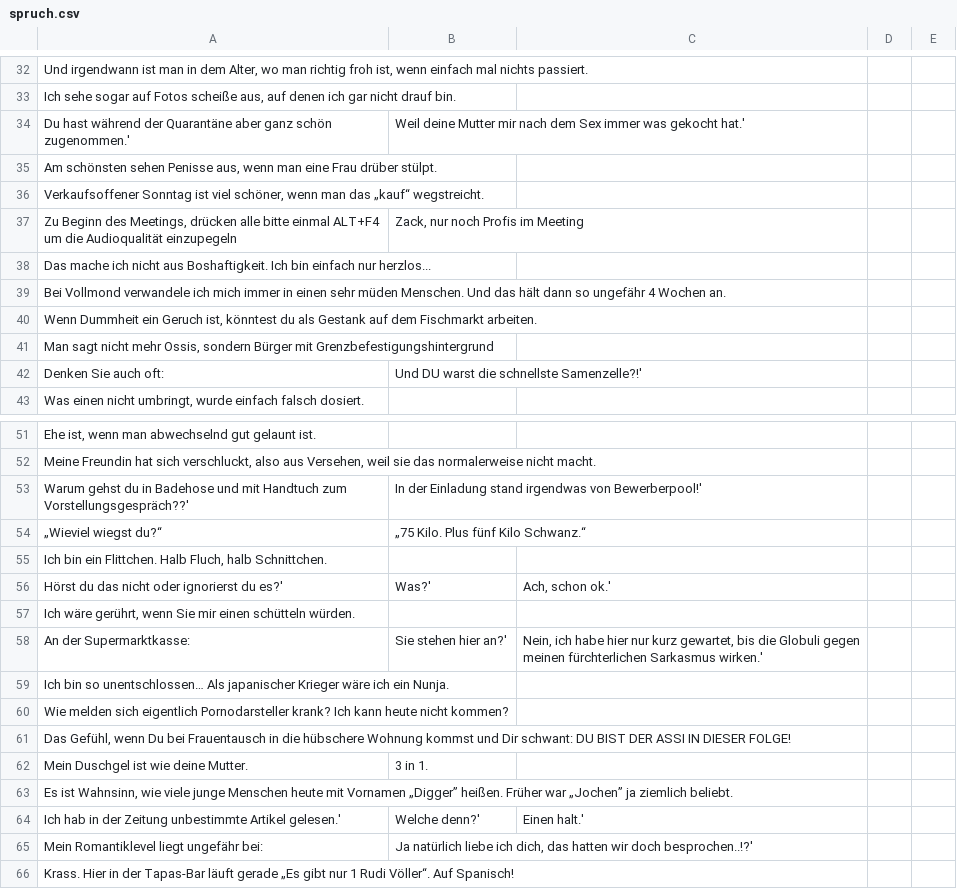
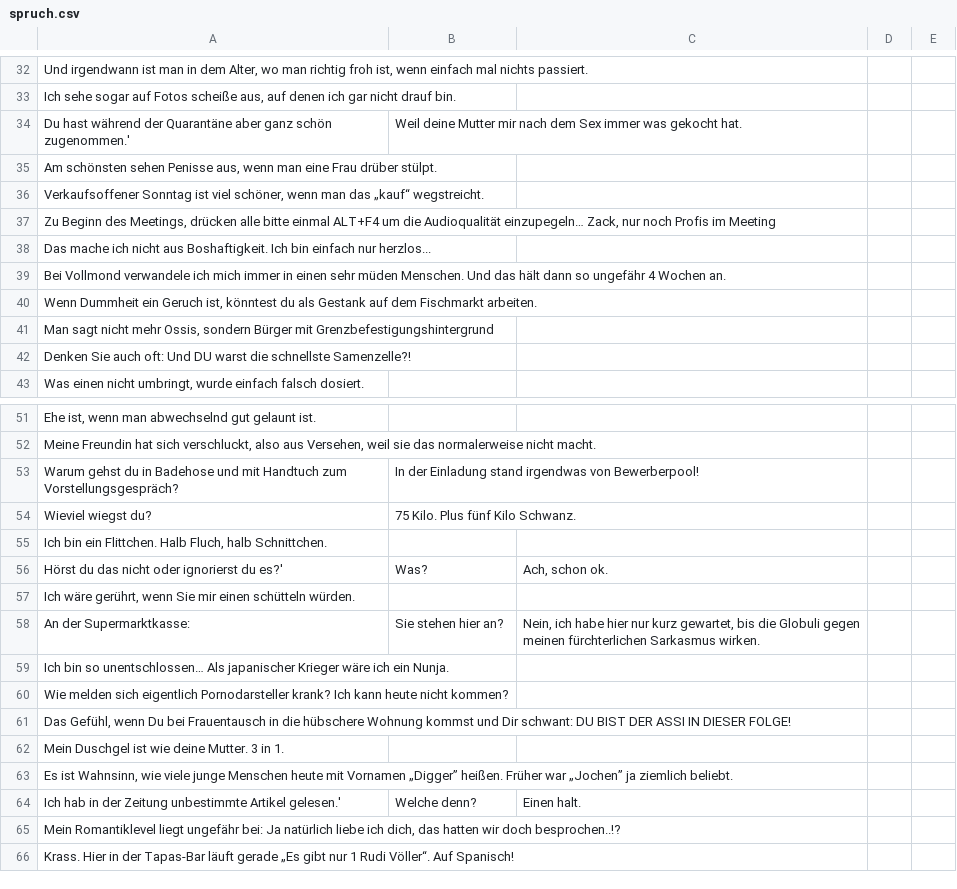
Before and after one commit to Schro209/Say, a CSV file: spruch.csv, drawn as a sheet; only a part is shown, gaps mark what is left out; the diff covers the shown part only.

```diff
--- a/spruch.csv
+++ b/spruch.csv
@@ -33,6 +33,6 @@ Und irgendwann ist man in dem Alter, wo man richtig froh ist, wenn einfach mal n
 Ich sehe sogar auf Fotos scheiße aus, auf denen ich gar nicht drauf bin.;;;;
-Du hast während der Quarantäne aber ganz schön zugenommen.';Weil deine Mutter mir nach dem Sex immer was gekocht hat.';;;
+Du hast während der Quarantäne aber ganz schön zugenommen.';Weil deine Mutter mir nach dem Sex immer was gekocht hat.;;;
 Am schönsten sehen Penisse aus, wenn man eine Frau drüber stülpt.;;;;
 Verkaufsoffener Sonntag ist viel schöner, wenn man das „kauf“ wegstreicht.;;;;
-Zu Beginn des Meetings, drücken alle bitte einmal ALT+F4 um die Audioqualität einzupegeln;Zack, nur noch Profis im Meeting;;;
+Zu Beginn des Meetings, drücken alle bitte einmal ALT+F4 um die Audioqualität einzupegeln… Zack, nur noch Profis im Meeting;;;;
 Das mache ich nicht aus Boshaftigkeit. Ich bin einfach nur herzlos...;;;;
@@ -41,3 +41,3 @@ Wenn Dummheit ein Geruch ist, könntest du als Gestank auf dem Fischmarkt arbeit
 Man sagt nicht mehr Ossis, sondern Bürger mit Grenzbefestigungshintergrund;;;;
-Denken Sie auch oft: ;Und DU warst die schnellste Samenzelle?!';;;
+Denken Sie auch oft: Und DU warst die schnellste Samenzelle?!;;;;
 Was einen nicht umbringt, wurde einfach falsch dosiert.;;;;
@@ -52,8 +52,8 @@ Ehe ist, wenn man abwechselnd gut gelaunt ist.;;;;
 Meine Freundin hat sich verschluckt, also aus Versehen, weil sie das normalerweise nicht macht.;;;;
-Warum gehst du in Badehose und mit Handtuch zum Vorstellungsgespräch??';In der Einladung stand irgendwas von Bewerberpool!';;;
-„Wieviel wiegst du?“;„75 Kilo. Plus fünf Kilo Schwanz.“;;;
+Warum gehst du in Badehose und mit Handtuch zum Vorstellungsgespräch?;In der Einladung stand irgendwas von Bewerberpool!;;;
+Wieviel wiegst du?;75 Kilo. Plus fünf Kilo Schwanz.;;;
 Ich bin ein Flittchen. Halb Fluch, halb Schnittchen.;;;;
-Hörst du das nicht oder ignorierst du es?';Was?';Ach, schon ok.';;
+Hörst du das nicht oder ignorierst du es?';Was?;Ach, schon ok.;;
 Ich wäre gerührt, wenn Sie mir einen schütteln würden.;;;;
-An der Supermarktkasse:;Sie stehen hier an?';Nein, ich habe hier nur kurz gewartet, bis die Globuli gegen meinen fürchterlichen Sarkasmus wirken.';;
+An der Supermarktkasse:;Sie stehen hier an?;Nein, ich habe hier nur kurz gewartet, bis die Globuli gegen meinen fürchterlichen Sarkasmus wirken.;;
 Ich bin so unentschlossen… Als japanischer Krieger wäre ich ein Nunja.;;;;
@@ -61,6 +61,6 @@ Wie melden sich eigentlich Pornodarsteller krank? Ich kann heute nicht kommen?;;
 Das Gefühl, wenn Du bei Frauentausch in die hübschere Wohnung kommst und Dir schwant: DU BIST DER ASSI IN DIESER FOLGE!;;;;
-Mein Duschgel ist wie deine Mutter.;3 in 1.;;;
+Mein Duschgel ist wie deine Mutter. 3 in 1.;;;;
 Es ist Wahnsinn, wie viele junge Menschen heute mit Vornamen „Digger” heißen. Früher war „Jochen” ja ziemlich beliebt.;;;;
-Ich hab in der Zeitung unbestimmte Artikel gelesen.';Welche denn?';Einen halt.';;
-Mein Romantiklevel liegt ungefähr bei:;Ja natürlich liebe ich dich, das hatten wir doch besprochen..!?';;;
+Ich hab in der Zeitung unbestimmte Artikel gelesen.';Welche denn?;Einen halt.;;
+Mein Romantiklevel liegt ungefähr bei: Ja natürlich liebe ich dich, das hatten wir doch besprochen..!?;;;;
 Krass. Hier in der Tapas-Bar läuft gerade „Es gibt nur 1 Rudi Völler“. Auf Spanisch!;;;;
```
Also changed, not shown: 3 added rows, 3 removed rows and 14 edited cells elsewhere in this file, genial.csv.
